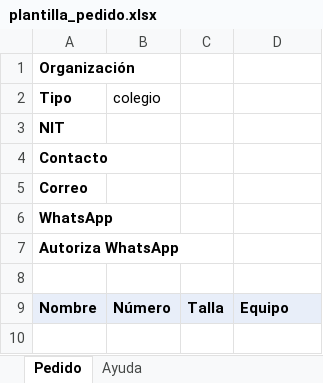
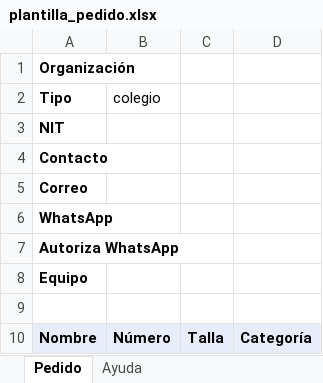
Before and after one commit to miderzzz/inno, an Excel workbook: ejemplos/plantilla_pedido.xlsx, sheet Pedido, drawn as a sheet; values as stored, in another font and other column widths than the file's, no borders; addresses are those after the commit; the diff names each change by its address in the sheet, - before the commit and + after, or states it on an @@ line.

```diff
--- a/ejemplos/plantilla_pedido.xlsx (sheet Pedido)
+++ b/ejemplos/plantilla_pedido.xlsx (sheet Pedido)
+row 8: Equipo
-D10: Equipo
+D10: Categoría
```
Also changed, not shown: sheet Ayuda, ejemplos/pedido_con_errores.xlsx, ejemplos/pedido_correcto.xlsx, 17 other files.
